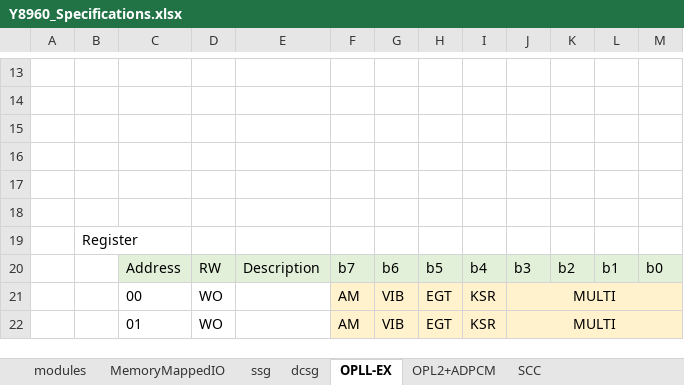
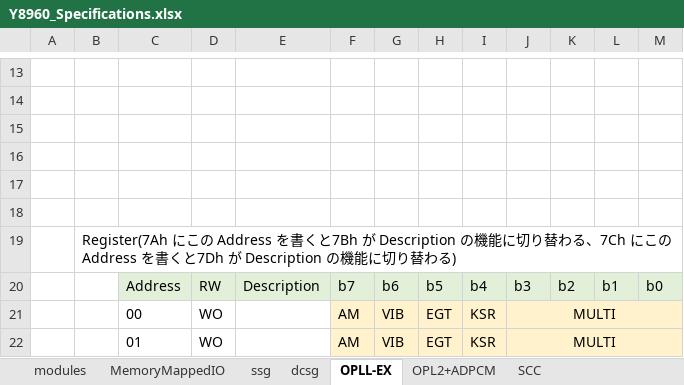
Before and after one commit to hra1129/Y8960_Cartridge, an Excel workbook: doc/spec/Y8960_Specifications.xlsx, sheet OPLL-EX, drawn as a sheet; only a part is shown, gaps mark what is left out; values as stored, in another font and other column widths than the file's, no borders; the diff names each change by its address in the sheet, - before the commit and + after, or states it on an @@ line.

```diff
--- a/doc/spec/Y8960_Specifications.xlsx (sheet OPLL-EX)
+++ b/doc/spec/Y8960_Specifications.xlsx (sheet OPLL-EX)
-B19: Register
+B19: Register(7Ah にこの Address を書くと7Bh が Description の機能に切り替わる、7Ch にこの Address を書くと7Dh が Description の機能に切り替わる)
```
Also changed, not shown: sheet dcsg, sheet ssg, sheet SCC, 43 other files.
